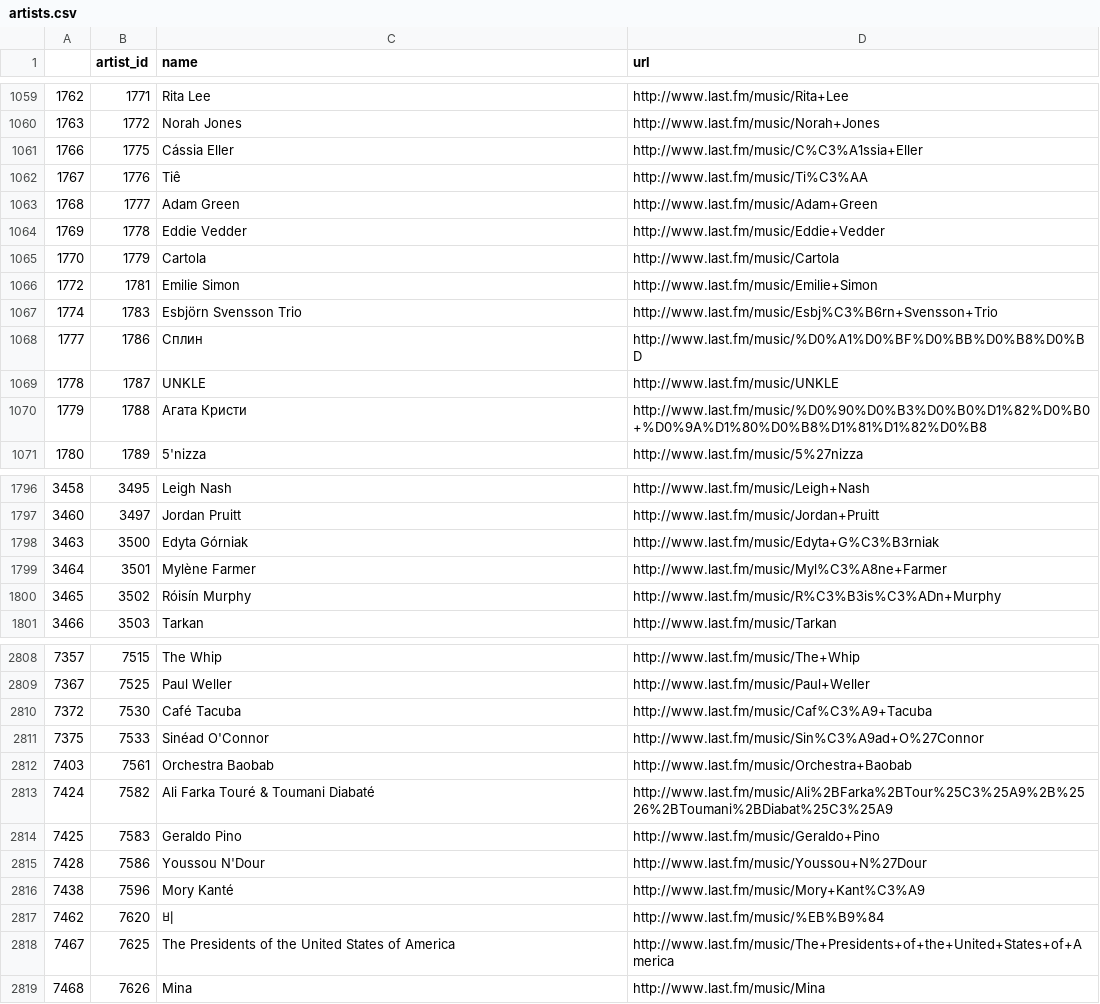
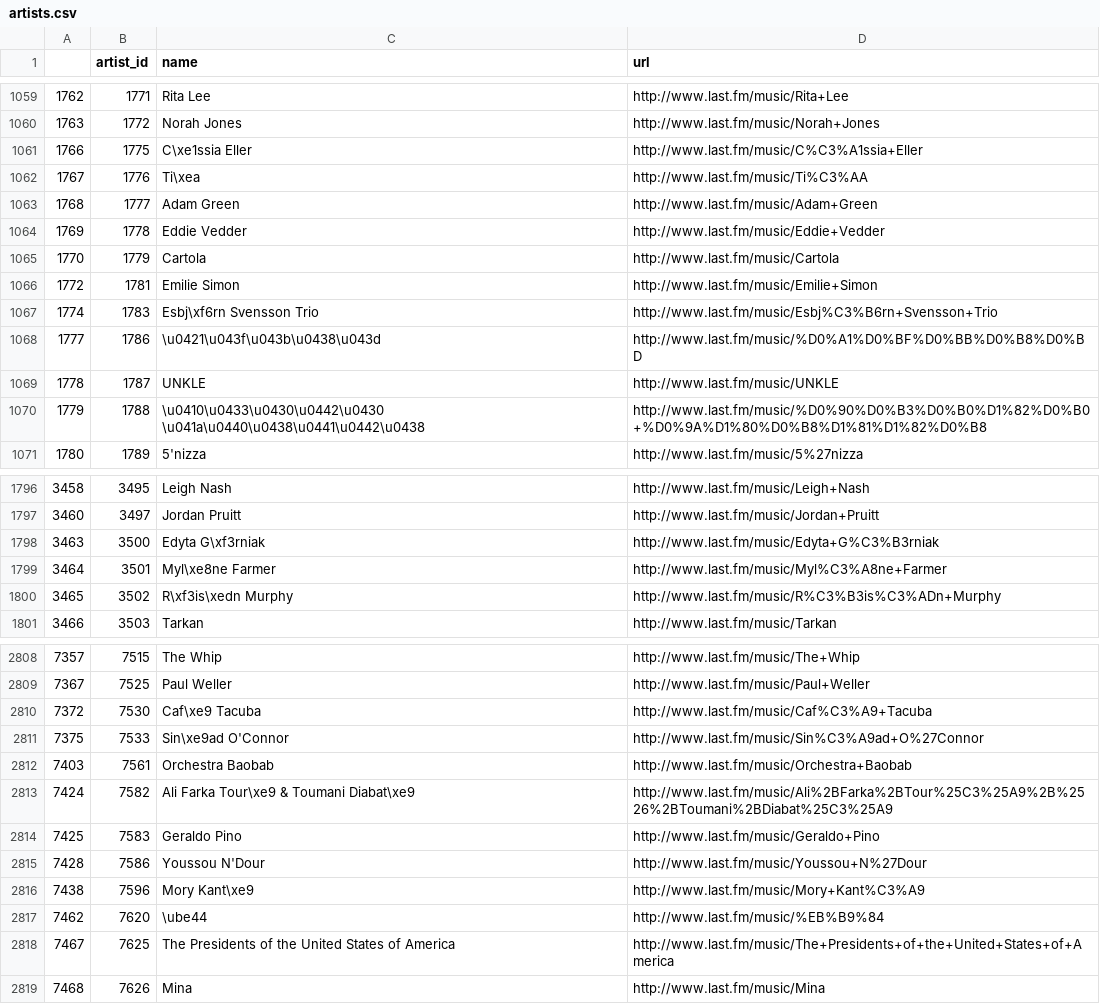
Before and after one commit to juliafalcao/recommender-system, a CSV file: supervised/data/cleaned/artists.csv, drawn as a sheet; only a part is shown, gaps mark what is left out; the diff covers the shown part only.

```diff
--- a/supervised/data/cleaned/artists.csv
+++ b/supervised/data/cleaned/artists.csv
@@ -1060,4 +1060,4 @@
 1763,1772,Norah Jones,http://www.last.fm/music/Norah+Jones
-1766,1775,Cássia Eller,http://www.last.fm/music/C%C3%A1ssia+Eller
-1767,1776,Tiê,http://www.last.fm/music/Ti%C3%AA
+1766,1775,C\xe1ssia Eller,http://www.last.fm/music/C%C3%A1ssia+Eller
+1767,1776,Ti\xea,http://www.last.fm/music/Ti%C3%AA
 1768,1777,Adam Green,http://www.last.fm/music/Adam+Green
@@ -1066,6 +1066,6 @@
 1772,1781,Emilie Simon,http://www.last.fm/music/Emilie+Simon
-1774,1783,Esbjörn Svensson Trio,http://www.last.fm/music/Esbj%C3%B6rn+Svensson+Trio
-1777,1786,Сплин,http://www.last.fm/music/%D0%A1%D0%BF%D0%BB%D0%B8%D0%BD
+1774,1783,Esbj\xf6rn Svensson Trio,http://www.last.fm/music/Esbj%C3%B6rn+Svensson+Trio
+1777,1786,\u0421\u043f\u043b\u0438\u043d,http://www.last.fm/music/%D0%A1%D0%BF%D0%BB%D0%B8%D0%BD
 1778,1787,UNKLE,http://www.last.fm/music/UNKLE
-1779,1788,Агата Кристи,http://www.last.fm/music/%D0%90%D0%B3%D0%B0%D1%82%D0%B0+%D0%9A%D1%80%D0%B8%D1%81%D1%82%D0%B8
+1779,1788,\u0410\u0433\u0430\u0442\u0430 \u041a\u0440\u0438\u0441\u0442\u0438,http://www.last.fm/music/%D0%90%D0%B3%D0%B0%D1%82%D0%B0+%D0%9A%D1%80%D0%B8%D1%81%D1%82%D0%B8
 1780,1789,5'nizza,http://www.last.fm/music/5%27nizza
@@ -1797,5 +1797,5 @@
 3460,3497,Jordan Pruitt,http://www.last.fm/music/Jordan+Pruitt
-3463,3500,Edyta Górniak,http://www.last.fm/music/Edyta+G%C3%B3rniak
-3464,3501,Mylène Farmer,http://www.last.fm/music/Myl%C3%A8ne+Farmer
-3465,3502,Róisín Murphy,http://www.last.fm/music/R%C3%B3is%C3%ADn+Murphy
+3463,3500,Edyta G\xf3rniak,http://www.last.fm/music/Edyta+G%C3%B3rniak
+3464,3501,Myl\xe8ne Farmer,http://www.last.fm/music/Myl%C3%A8ne+Farmer
+3465,3502,R\xf3is\xedn Murphy,http://www.last.fm/music/R%C3%B3is%C3%ADn+Murphy
 3466,3503,Tarkan,http://www.last.fm/music/Tarkan
@@ -2809,10 +2809,10 @@
 7367,7525,Paul Weller,http://www.last.fm/music/Paul+Weller
-7372,7530,Café Tacuba,http://www.last.fm/music/Caf%C3%A9+Tacuba
-7375,7533,Sinéad O'Connor,http://www.last.fm/music/Sin%C3%A9ad+O%27Connor
+7372,7530,Caf\xe9 Tacuba,http://www.last.fm/music/Caf%C3%A9+Tacuba
+7375,7533,Sin\xe9ad O'Connor,http://www.last.fm/music/Sin%C3%A9ad+O%27Connor
 7403,7561,Orchestra Baobab,http://www.last.fm/music/Orchestra+Baobab
-7424,7582,Ali Farka Touré & Toumani Diabaté,http://www.last.fm/music/Ali%2BFarka%2BTour%25C3%25A9%2B%2526%2BToumani%2BDiabat%25C3%25A9
+7424,7582,Ali Farka Tour\xe9 & Toumani Diabat\xe9,http://www.last.fm/music/Ali%2BFarka%2BTour%25C3%25A9%2B%2526%2BToumani%2BDiabat%25C3%25A9
 7425,7583,Geraldo Pino,http://www.last.fm/music/Geraldo+Pino
 7428,7586,Youssou N'Dour,http://www.last.fm/music/Youssou+N%27Dour
-7438,7596,Mory Kanté,http://www.last.fm/music/Mory+Kant%C3%A9
-7462,7620,비,http://www.last.fm/music/%EB%B9%84
+7438,7596,Mory Kant\xe9,http://www.last.fm/music/Mory+Kant%C3%A9
+7462,7620,\ube44,http://www.last.fm/music/%EB%B9%84
 7467,7625,The Presidents of the United States of America,http://www.last.fm/music/The+Presidents+of+the+United+States+of+America
```
Also changed, not shown: 182 edited cells elsewhere in this file, 3 other files.
